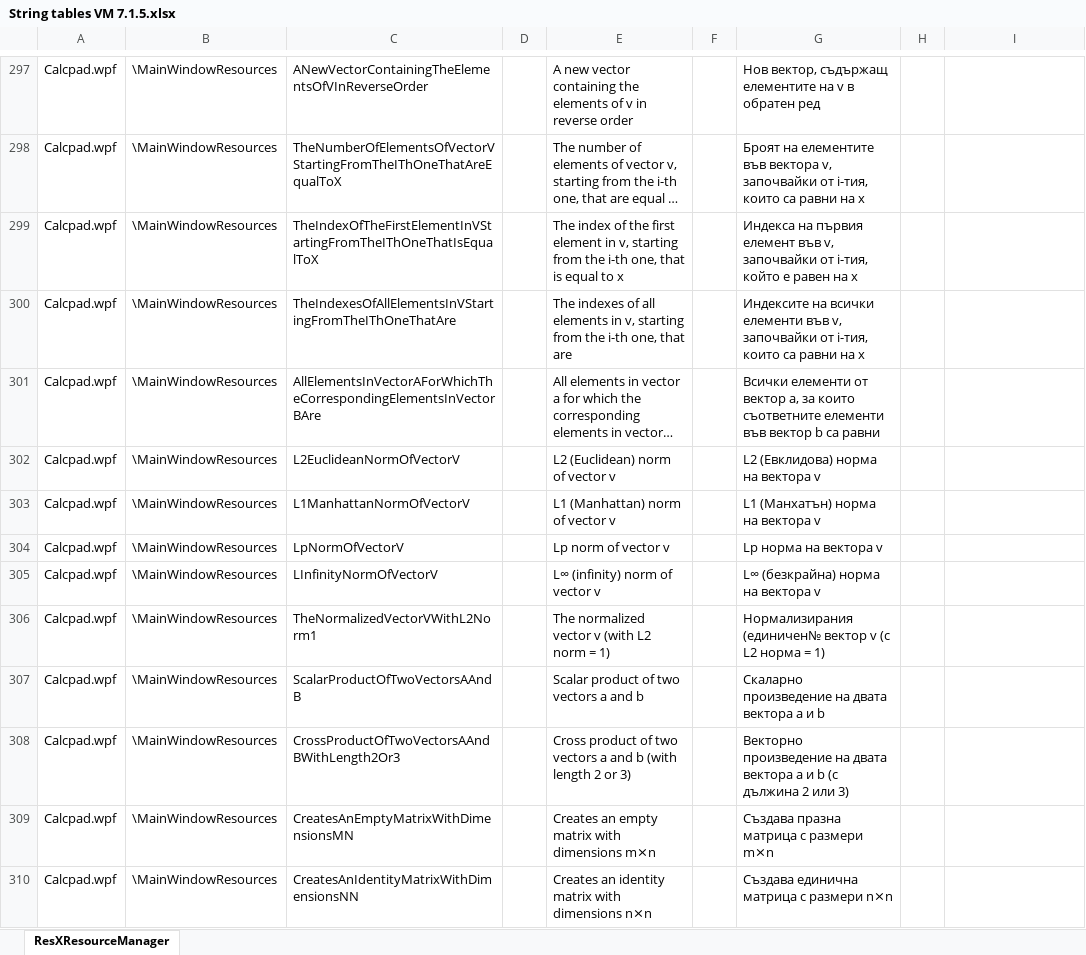
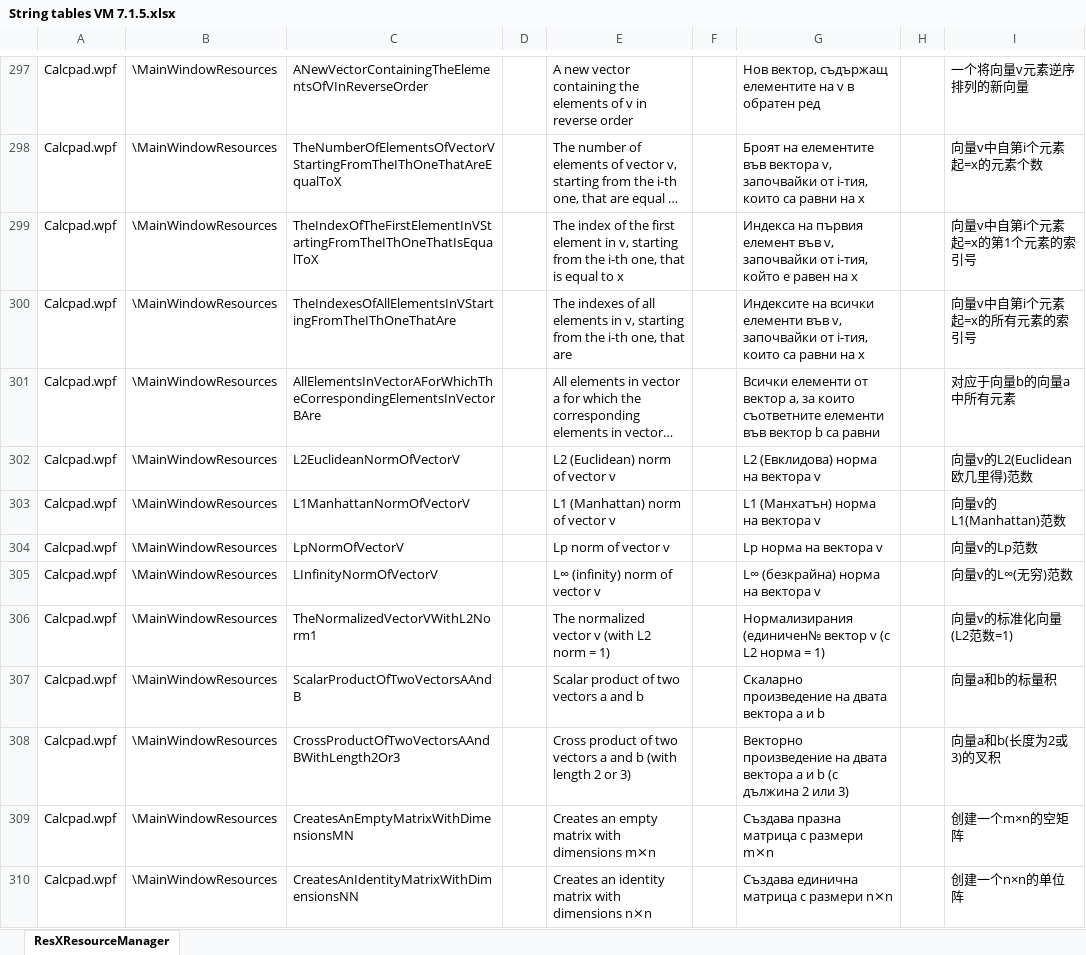
Before and after one commit to Proektsoftbg/Calcpad, an Excel workbook: Translation/String tables VM 7.1.5.xlsx, sheet ResXResourceManager, drawn as a sheet; only a part is shown, gaps mark what is left out; long unchanged cells end in …; values as stored, in another font and other column widths than the file's, no borders; the diff covers the shown part only; the diff names each change by its address in the sheet, - before the commit and + after, or states it on an @@ line.

```diff
--- a/Translation/String tables VM 7.1.5.xlsx (sheet ResXResourceManager)
+++ b/Translation/String tables VM 7.1.5.xlsx (sheet ResXResourceManager)
-I297: (empty)
+I297: 一个将向量v元素逆序排列的新向量
-I298: (empty)
+I298: 向量v中自第i个元素起=x的元素个数
-I299: (empty)
+I299: 向量v中自第i个元素起=x的第1个元素的索引号
-I300: (empty)
+I300: 向量v中自第i个元素起=x的所有元素的索引号
-I301: (empty)
+I301: 对应于向量b的向量a中所有元素
-I302: (empty)
+I302: 向量v的L2(Euclidean欧几里得)范数
-I303: (empty)
+I303: 向量v的L1(Manhattan)范数
-I304: (empty)
+I304: 向量v的Lp范数
-I305: (empty)
+I305: 向量v的L∞(无穷)范数
-I306: (empty)
+I306: 向量v的标准化向量(L2范数=1)
-I307: (empty)
+I307: 向量a和b的标量积
-I308: (empty)
+I308: 向量a和b(长度为2或3)的叉积
-I309: (empty)
+I309: 创建一个m×n的空矩阵
-I310: (empty)
+I310: 创建一个n×n的单位阵
```
Also changed, not shown: 195 edited cells elsewhere in this sheet.
